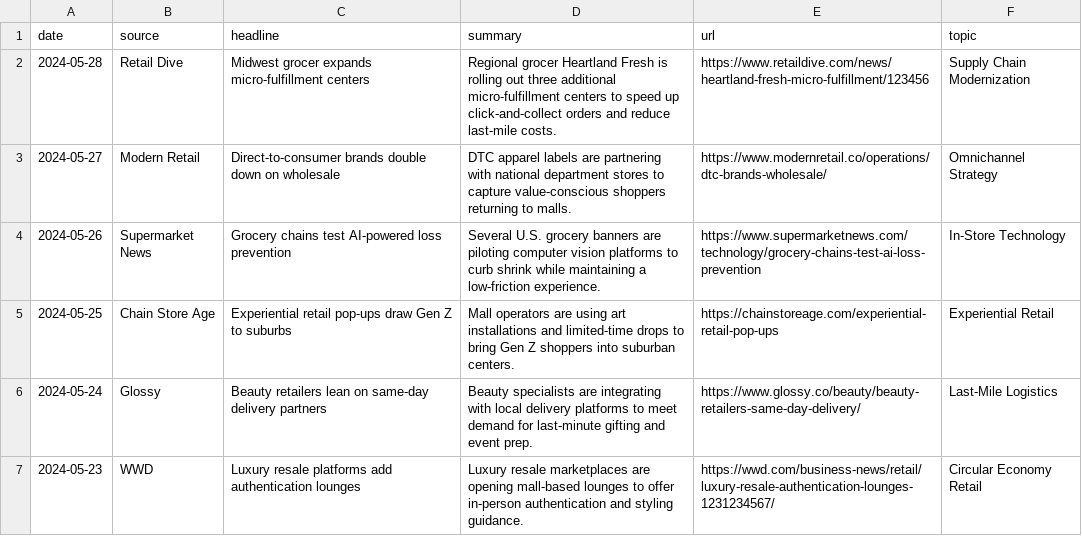
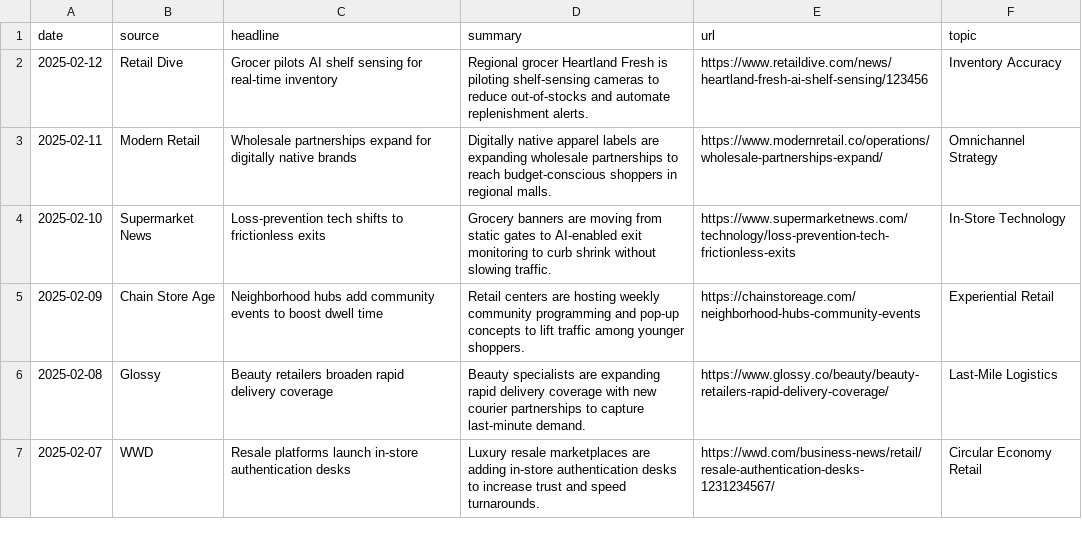
Before and after one commit to JPEdwardsWork/cgpte, a CSV file: examples/us_retail_insights/data/industry_press_articles.csv, drawn as a sheet.

Commit message:
Refresh US retail insights sample data

```diff
--- a/examples/us_retail_insights/data/industry_press_articles.csv
+++ b/examples/us_retail_insights/data/industry_press_articles.csv
@@ -1,7 +1,7 @@
 date,source,headline,summary,url,topic
-2024-05-28,Retail Dive,Midwest grocer expands micro-fulfillment centers,"Regional grocer Heartland Fresh is rolling out three additional micro-fulfillment centers to speed up click-and-collect orders and reduce last-mile costs.",https://www.retaildive.com/news/heartland-fresh-micro-fulfillment/123456,Supply Chain Modernization
-2024-05-27,Modern Retail,Direct-to-consumer brands double down on wholesale,"DTC apparel labels are partnering with national department stores to capture value-conscious shoppers returning to malls.",https://www.modernretail.co/operations/dtc-brands-wholesale/,Omnichannel Strategy
-2024-05-26,Supermarket News,Grocery chains test AI-powered loss prevention,"Several U.S. grocery banners are piloting computer vision platforms to curb shrink while maintaining a low-friction experience.",https://www.supermarketnews.com/technology/grocery-chains-test-ai-loss-prevention,In-Store Technology
-2024-05-25,Chain Store Age,Experiential retail pop-ups draw Gen Z to suburbs,"Mall operators are using art installations and limited-time drops to bring Gen Z shoppers into suburban centers.",https://chainstoreage.com/experiential-retail-pop-ups,Experiential Retail
-2024-05-24,Glossy,Beauty retailers lean on same-day delivery partners,"Beauty specialists are integrating with local delivery platforms to meet demand for last-minute gifting and event prep.",https://www.glossy.co/beauty/beauty-retailers-same-day-delivery/,Last-Mile Logistics
-2024-05-23,WWD,Luxury resale platforms add authentication lounges,"Luxury resale marketplaces are opening mall-based lounges to offer in-person authentication and styling guidance.",https://wwd.com/business-news/retail/luxury-resale-authentication-lounges-1231234567/,Circular Economy Retail
+2025-02-12,Retail Dive,Grocer pilots AI shelf sensing for real-time inventory,"Regional grocer Heartland Fresh is piloting shelf-sensing cameras to reduce out-of-stocks and automate replenishment alerts.",https://www.retaildive.com/news/heartland-fresh-ai-shelf-sensing/123456,Inventory Accuracy
+2025-02-11,Modern Retail,Wholesale partnerships expand for digitally native brands,"Digitally native apparel labels are expanding wholesale partnerships to reach budget-conscious shoppers in regional malls.",https://www.modernretail.co/operations/wholesale-partnerships-expand/,Omnichannel Strategy
+2025-02-10,Supermarket News,Loss-prevention tech shifts to frictionless exits,"Grocery banners are moving from static gates to AI-enabled exit monitoring to curb shrink without slowing traffic.",https://www.supermarketnews.com/technology/loss-prevention-tech-frictionless-exits,In-Store Technology
+2025-02-09,Chain Store Age,Neighborhood hubs add community events to boost dwell time,"Retail centers are hosting weekly community programming and pop-up concepts to lift traffic among younger shoppers.",https://chainstoreage.com/neighborhood-hubs-community-events,Experiential Retail
+2025-02-08,Glossy,Beauty retailers broaden rapid delivery coverage,"Beauty specialists are expanding rapid delivery coverage with new courier partnerships to capture last-minute demand.",https://www.glossy.co/beauty/beauty-retailers-rapid-delivery-coverage/,Last-Mile Logistics
+2025-02-07,WWD,Resale platforms launch in-store authentication desks,"Luxury resale marketplaces are adding in-store authentication desks to increase trust and speed turnarounds.",https://wwd.com/business-news/retail/resale-authentication-desks-1231234567/,Circular Economy Retail
```
Also changed, not shown: examples/us_retail_insights/data/search_behavior.csv, 3 other files.
